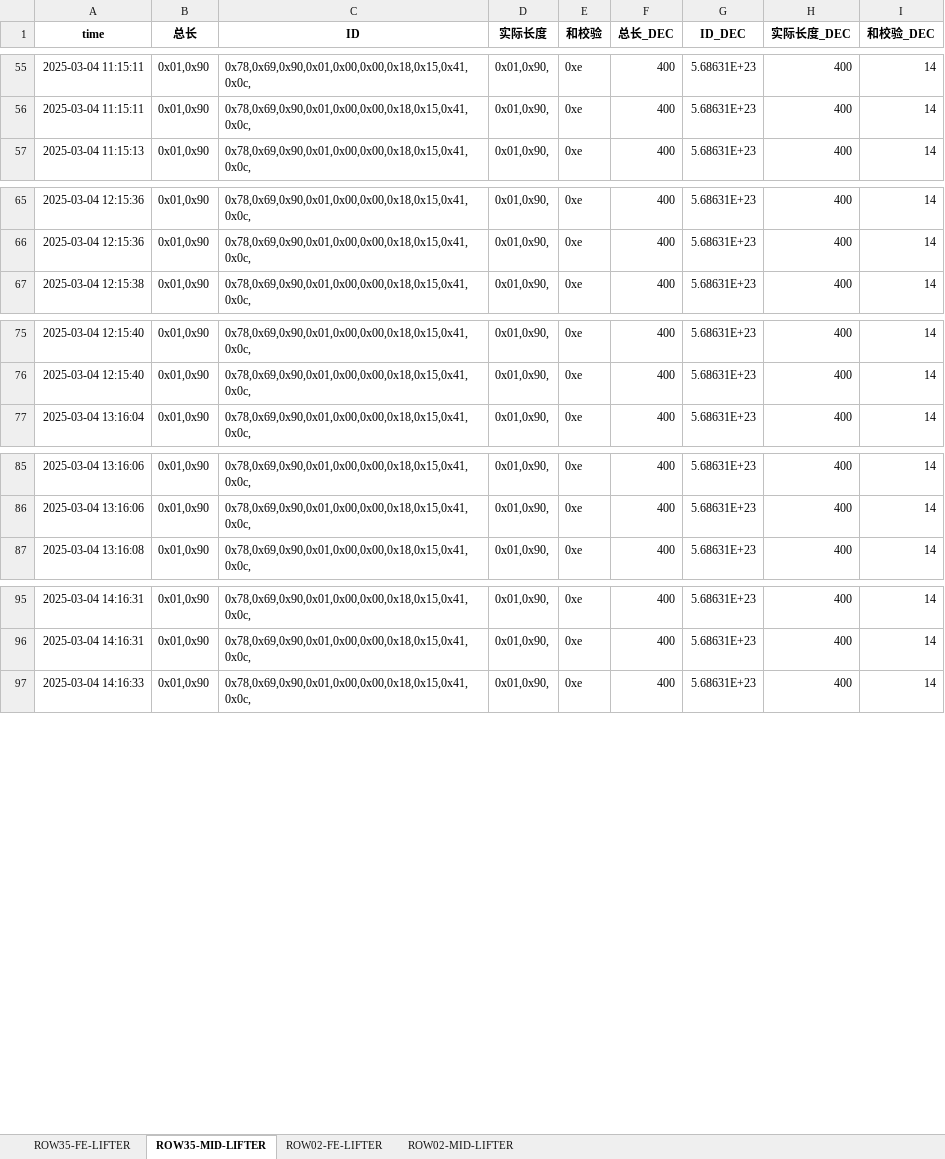
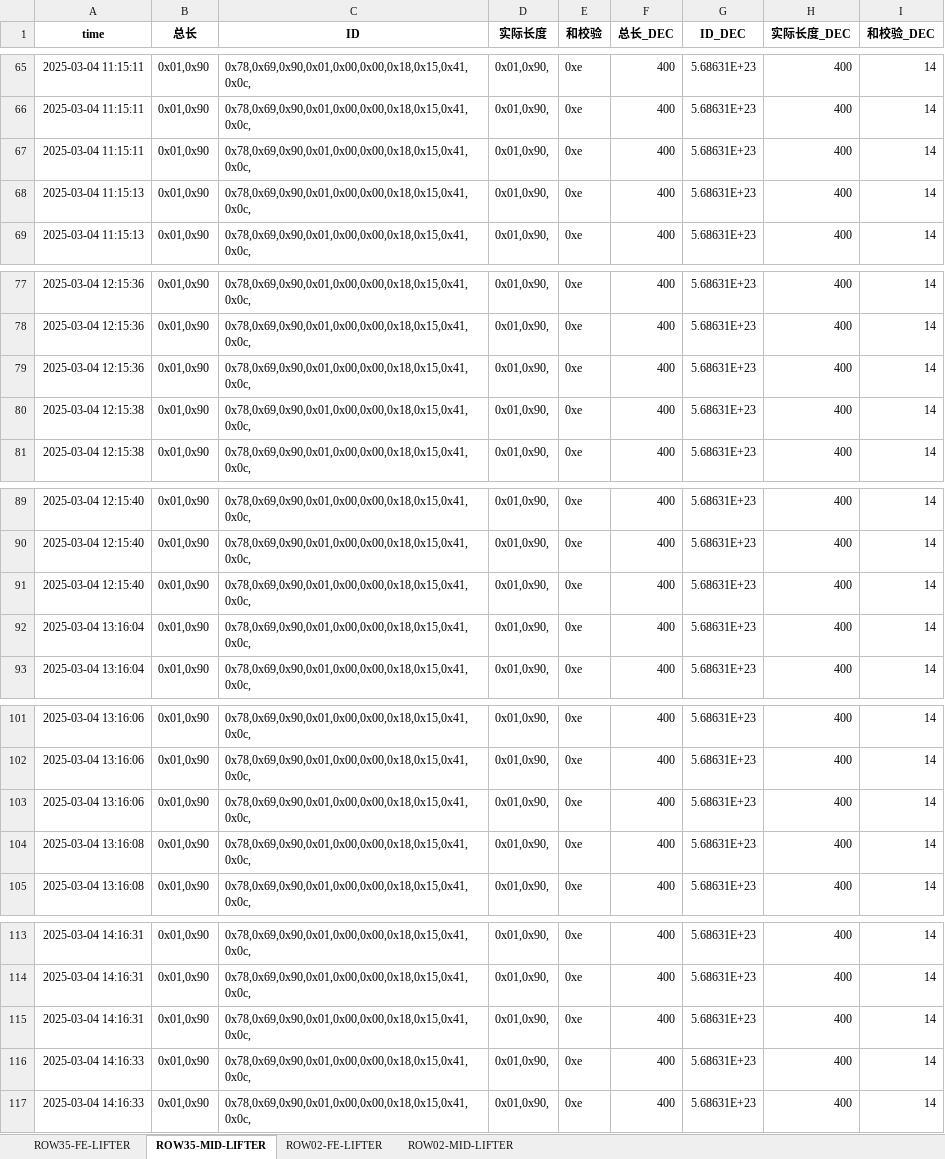
Before and after one commit to weichencsu/ammanexperiment, an Excel workbook: sensorCSV/SAG1_sensor_data_with_decimal_filtered_updated.xlsx, sheet ROW35-MID-LIFTER, drawn as a sheet; only a part is shown, gaps mark what is left out; values as stored, in another font and other column widths than the file's, no borders; the diff covers the shown part only; the diff names each change by its address in the sheet, - before the commit and + after, or states it on an @@ line.

```diff
--- a/sensorCSV/SAG1_sensor_data_with_decimal_filtered_updated.xlsx (sheet ROW35-MID-LIFTER)
+++ b/sensorCSV/SAG1_sensor_data_with_decimal_filtered_updated.xlsx (sheet ROW35-MID-LIFTER)
+row 67: 2025-03-04 11:15:11 | 0x01,0x90 | 0x78,0x69,0x90,0x01,0x00,0x00,0x18,0x15,0x41,0x0c, | 0x01,0x90, | 0xe | 400 | 5.68631E+23 | 400 | 14
+row 68: 2025-03-04 11:15:13 | 0x01,0x90 | 0x78,0x69,0x90,0x01,0x00,0x00,0x18,0x15,0x41,0x0c, | 0x01,0x90, | 0xe | 400 | 5.68631E+23 | 400 | 14
+row 79: 2025-03-04 12:15:36 | 0x01,0x90 | 0x78,0x69,0x90,0x01,0x00,0x00,0x18,0x15,0x41,0x0c, | 0x01,0x90, | 0xe | 400 | 5.68631E+23 | 400 | 14
+row 80: 2025-03-04 12:15:38 | 0x01,0x90 | 0x78,0x69,0x90,0x01,0x00,0x00,0x18,0x15,0x41,0x0c, | 0x01,0x90, | 0xe | 400 | 5.68631E+23 | 400 | 14
+row 91: 2025-03-04 12:15:40 | 0x01,0x90 | 0x78,0x69,0x90,0x01,0x00,0x00,0x18,0x15,0x41,0x0c, | 0x01,0x90, | 0xe | 400 | 5.68631E+23 | 400 | 14
+row 92: 2025-03-04 13:16:04 | 0x01,0x90 | 0x78,0x69,0x90,0x01,0x00,0x00,0x18,0x15,0x41,0x0c, | 0x01,0x90, | 0xe | 400 | 5.68631E+23 | 400 | 14
+row 103: 2025-03-04 13:16:06 | 0x01,0x90 | 0x78,0x69,0x90,0x01,0x00,0x00,0x18,0x15,0x41,0x0c, | 0x01,0x90, | 0xe | 400 | 5.68631E+23 | 400 | 14
+row 104: 2025-03-04 13:16:08 | 0x01,0x90 | 0x78,0x69,0x90,0x01,0x00,0x00,0x18,0x15,0x41,0x0c, | 0x01,0x90, | 0xe | 400 | 5.68631E+23 | 400 | 14
+row 115: 2025-03-04 14:16:31 | 0x01,0x90 | 0x78,0x69,0x90,0x01,0x00,0x00,0x18,0x15,0x41,0x0c, | 0x01,0x90, | 0xe | 400 | 5.68631E+23 | 400 | 14
+row 116: 2025-03-04 14:16:33 | 0x01,0x90 | 0x78,0x69,0x90,0x01,0x00,0x00,0x18,0x15,0x41,0x0c, | 0x01,0x90, | 0xe | 400 | 5.68631E+23 | 400 | 14
```
Also changed, not shown: 59 added rows elsewhere in this sheet, sheet ROW02-MID-LIFTER, sheet ROW35-FE-LIFTER, sheet ROW02-FE-LIFTER.
